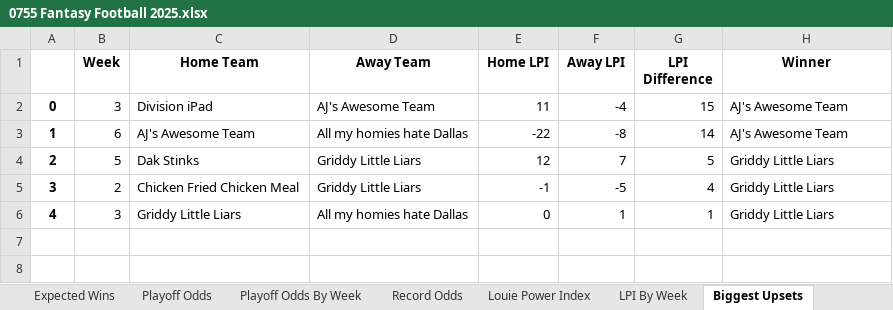
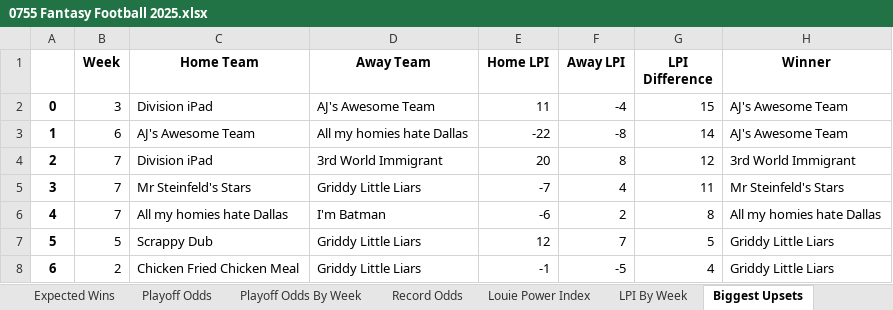
Before and after one commit to LouieR3/FantasyFootballApp, an Excel workbook: leagues/0755 Fantasy Football 2025.xlsx, sheet Biggest Upsets, drawn as a sheet; values as stored, in another font and other column widths than the file's, no borders; removed rows and columns are numbered as before the commit, all else as after; the diff names each change by its address in the sheet, - before the commit and + after, or states it on an @@ line.

```diff
--- a/leagues/0755 Fantasy Football 2025.xlsx (sheet Biggest Upsets)
+++ b/leagues/0755 Fantasy Football 2025.xlsx (sheet Biggest Upsets)
+row 4: 2 | 7 | Division iPad | 3rd World Immigrant | 20 | 8 | 12 | 3rd World Immigrant
+row 5: 3 | 7 | Mr Steinfeld's Stars | Griddy Little Liars | -7 | 4 | 11 | Mr Steinfeld's Stars
+row 6: 4 | 7 | All my homies hate Dallas | I'm Batman | -6 | 2 | 8 | All my homies hate Dallas
@@ column A renumbered between rows 7 and 8 @@
-C7 (Home Team): Dak Stinks
+C7 (Home Team): Scrappy Dub
-row 6: 4 | 3 | Griddy Little Liars | All my homies hate Dallas | 0 | 1 | 1 | Griddy Little Liars
```
Also changed, not shown: sheet Playoff Odds, sheet Schedule Grid, sheet Playoff Odds By Week, sheet Record Odds, sheet LPI By Week, sheet Louie Power Index, 2 more sheets, leagues/Family Fantasy 2025.xlsx, leagues/Pennoni Younglings 2025.xlsx, 12 other files.
